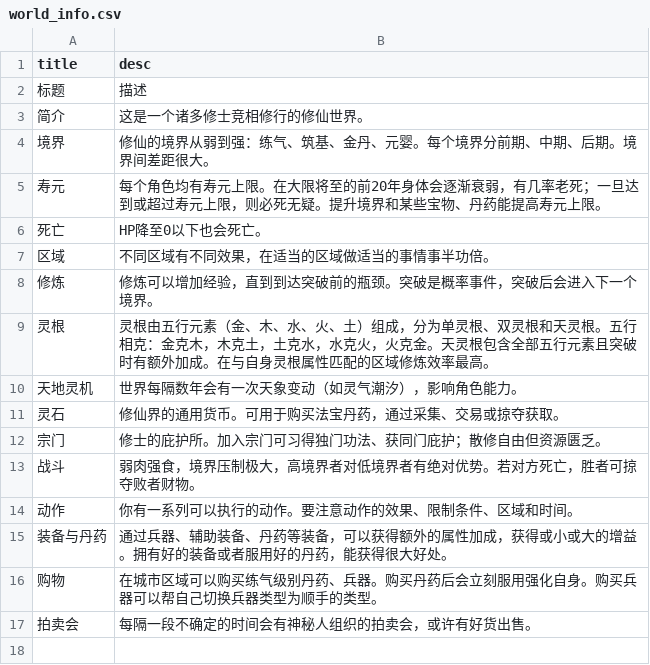
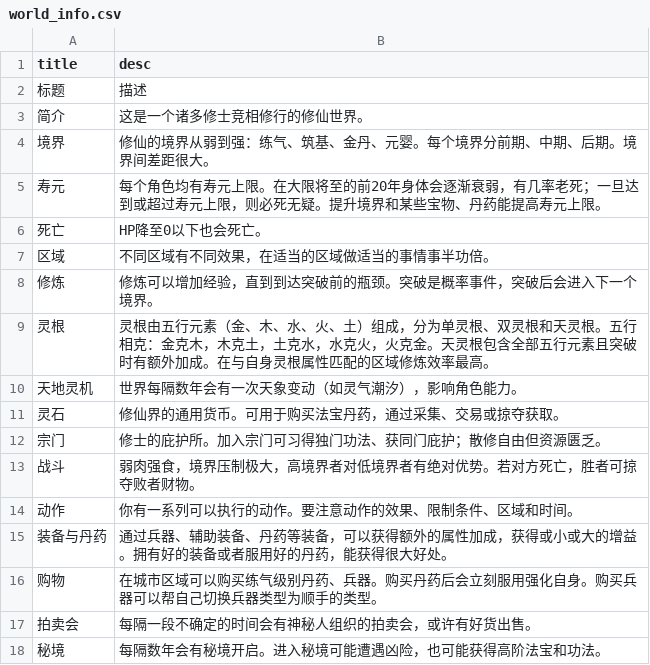
Before and after one commit to 4thfever/cultivation-world-simulator, a CSV file: static/locales/zh-CN/game_configs/world_info.csv, drawn as a sheet; the diff names each change by its address in the sheet, - before the commit and + after, or states it on an @@ line.

```diff
--- a/static/locales/zh-CN/game_configs/world_info.csv
+++ b/static/locales/zh-CN/game_configs/world_info.csv
+row 18: 秘境 | 每隔数年会有秘境开启。进入秘境可能遭遇凶险，也可能获得高阶法宝和功法。
```
Also changed, not shown: static/locales/en-US/game_configs/world_info.csv, 6 other files.
